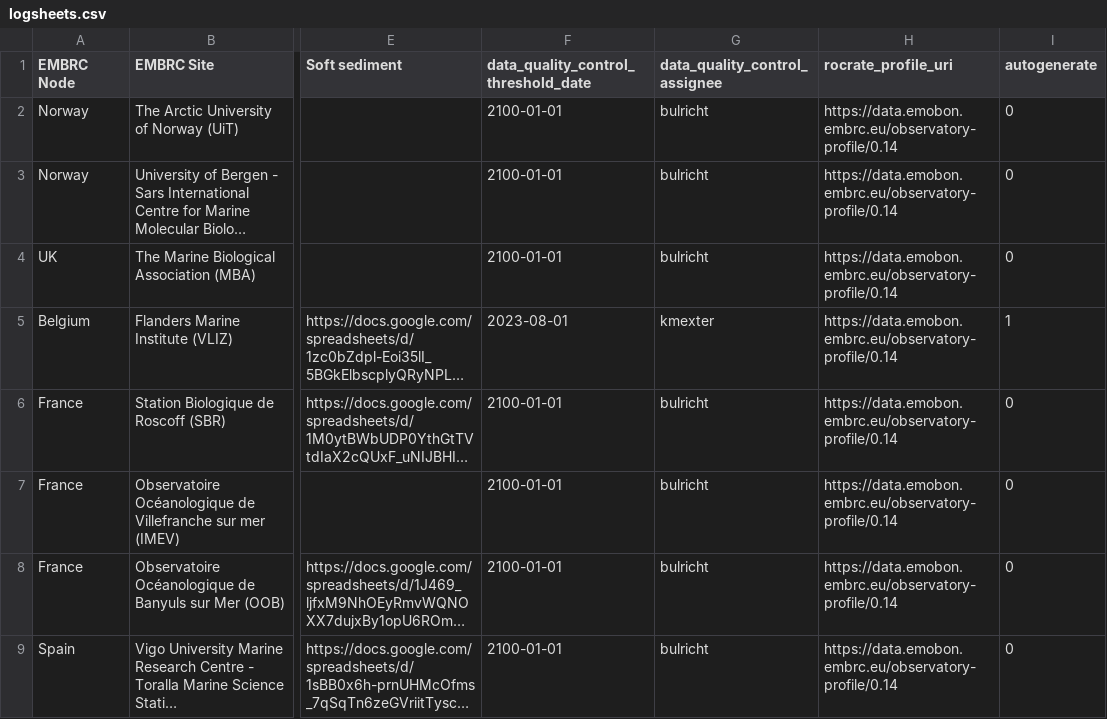
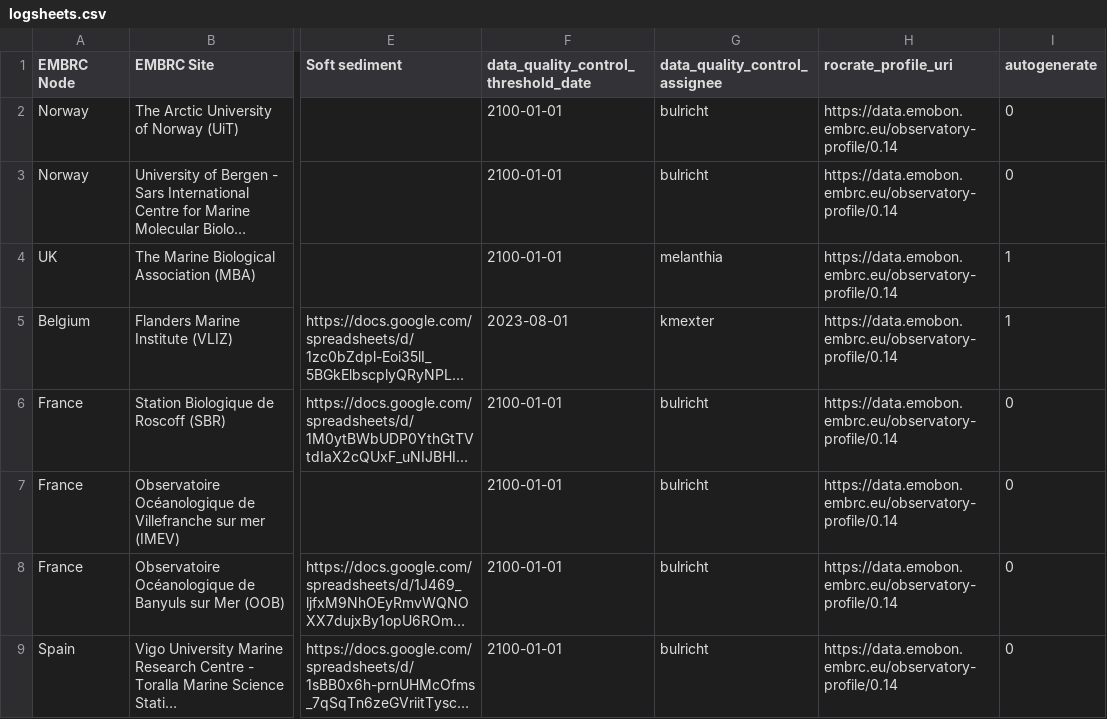
Before and after one commit to emo-bon/governance-crate, a CSV file: logsheets.csv, drawn as a sheet; only a part is shown, gaps mark what is left out; long unchanged cells end in …; the diff names each change by its address in the sheet, - before the commit and + after, or states it on an @@ line.

Commit message:
enable mbal4

```diff
--- a/logsheets.csv
+++ b/logsheets.csv
-G4 (data_quality_control_assignee): bulricht
+G4 (data_quality_control_assignee): melanthia
-I4 (autogenerate): 0
+I4 (autogenerate): 1
```
